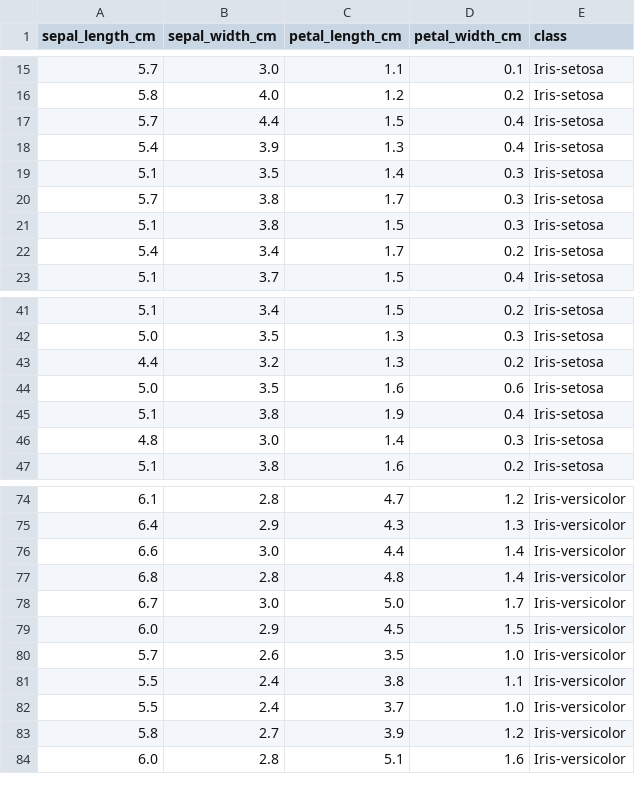
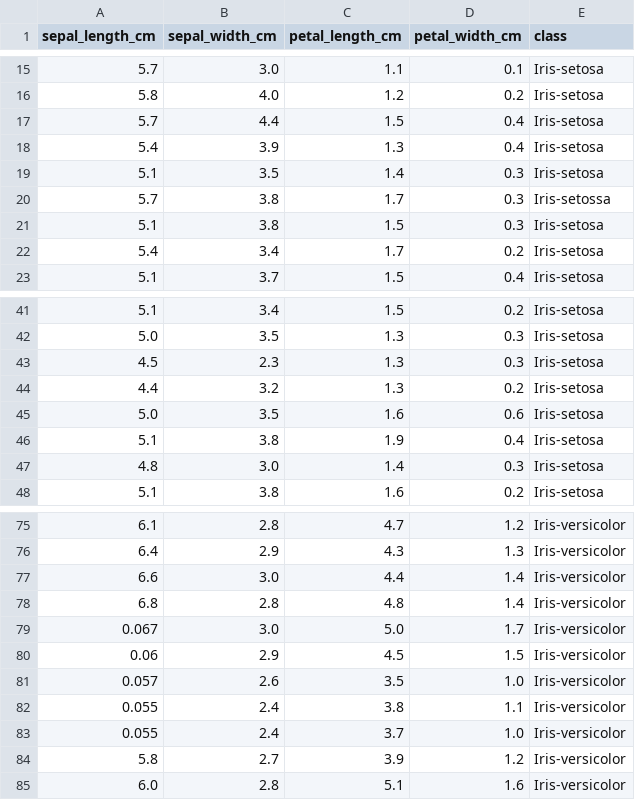
Before and after one commit to Vamir8429/Valerija_SheGoesTech, a CSV file: data/iris-data-clean.csv, drawn as a sheet; only a part is shown, gaps mark what is left out.

```diff
--- a/data/iris-data-clean.csv
+++ b/data/iris-data-clean.csv
@@ -19,3 +19,3 @@ sepal_length_cm,sepal_width_cm,petal_length_cm,petal_width_cm,class
 5.1,3.5,1.4,0.3,Iris-setosa
-5.7,3.8,1.7,0.3,Iris-setosa
+5.7,3.8,1.7,0.3,Iris-setossa
 5.1,3.8,1.5,0.3,Iris-setosa
@@ -42,2 +42,3 @@ sepal_length_cm,sepal_width_cm,petal_length_cm,petal_width_cm,class
 5.0,3.5,1.3,0.3,Iris-setosa
+4.5,2.3,1.3,0.3,Iris-setosa
 4.4,3.2,1.3,0.2,Iris-setosa
@@ -77,7 +78,7 @@ sepal_length_cm,sepal_width_cm,petal_length_cm,petal_width_cm,class
 6.8,2.8,4.8,1.4,Iris-versicolor
-6.7,3.0,5.0,1.7,Iris-versicolor
-6.0,2.9,4.5,1.5,Iris-versicolor
-5.7,2.6,3.5,1.0,Iris-versicolor
-5.5,2.4,3.8,1.1,Iris-versicolor
-5.5,2.4,3.7,1.0,Iris-versicolor
+0.067,3.0,5.0,1.7,Iris-versicolor
+0.06,2.9,4.5,1.5,Iris-versicolor
+0.057,2.6,3.5,1.0,Iris-versicolor
+0.055,2.4,3.8,1.1,Iris-versicolor
+0.055,2.4,3.7,1.0,Iris-versicolor
 5.8,2.7,3.9,1.2,Iris-versicolor
```
Also changed, not shown: 6 other files.
